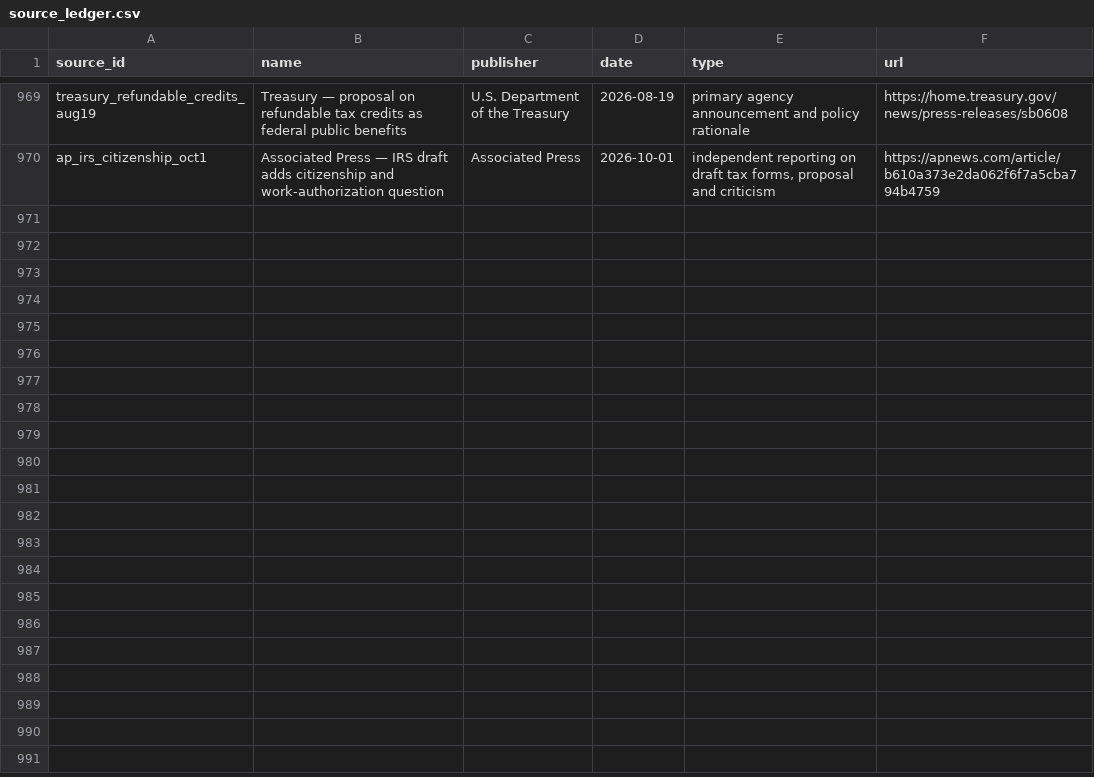
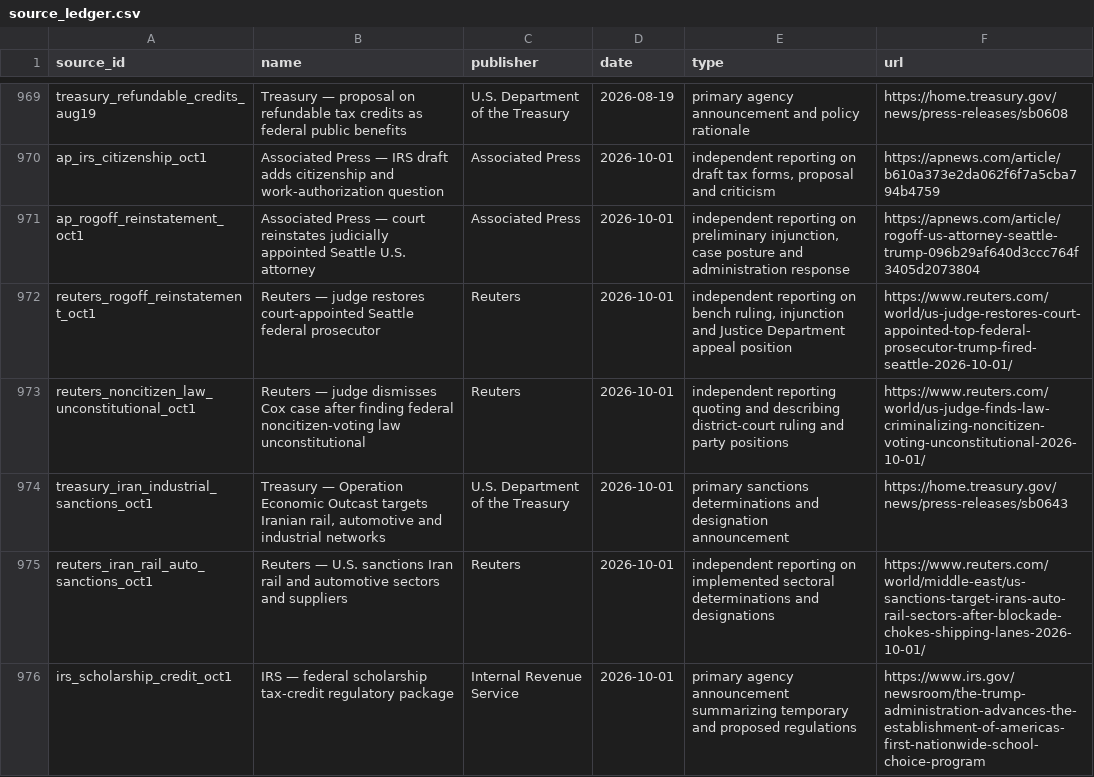
Before and after one commit to PauseBeforeHarmProtocol/the-record, a CSV file: data/source_ledger.csv, drawn as a sheet; only a part is shown, gaps mark what is left out; the diff covers the shown part only; the diff names each change by its address in the sheet, - before the commit and + after, or states it on an @@ line.

Commit message:
Publish National Record release 10.112.0

```diff
--- a/data/source_ledger.csv
+++ b/data/source_ledger.csv
+row 971: ap_rogoff_reinstatement_oct1 | Associated Press — court reinstates judicially appointed Seattle U.S. attorney | Associated Press | 2026-10-01 | independent reporting on preliminary injunction, case posture and administration response | https://apnews.com/article/rogoff-us-attorney-seattle-trump-096b29af640d3ccc764f3405d2073804
+row 972: reuters_rogoff_reinstatement_oct1 | Reuters — judge restores court-appointed Seattle federal prosecutor | Reuters | 2026-10-01 | independent reporting on bench ruling, injunction and Justice Department appeal position | https://www.reuters.com/world/us-judge-restores-court-appointed-top-federal-prosecutor-trump-fired-seattle-2026-10-01/
+row 973: reuters_noncitizen_law_unconstitutional_oct1 | Reuters — judge dismisses Cox case after finding federal noncitizen-voting law unconstitutional | Reuters | 2026-10-01 | independent reporting quoting and describing district-court ruling and party positions | https://www.reuters.com/world/us-judge-finds-law-criminalizing-noncitizen-voting-unconstitutional-2026-10-01/
+row 974: treasury_iran_industrial_sanctions_oct1 | Treasury — Operation Economic Outcast targets Iranian rail, automotive and industrial networks | U.S. Department of the Treasury | 2026-10-01 | primary sanctions determinations and designation announcement | https://home.treasury.gov/news/press-releases/sb0643
+row 975: reuters_iran_rail_auto_sanctions_oct1 | Reuters — U.S. sanctions Iran rail and automotive sectors and suppliers | Reuters | 2026-10-01 | independent reporting on implemented sectoral determinations and designations | https://www.reuters.com/world/middle-east/us-sanctions-target-irans-auto-rail-sectors-after-blockade-chokes-shipping-lanes-2026-10-01/
+row 976: irs_scholarship_credit_oct1 | IRS — federal scholarship tax-credit regulatory package | Internal Revenue Service | 2026-10-01 | primary agency announcement summarizing temporary and proposed regulations | https://www.irs.gov/newsroom/the-trump-administration-advances-the-establishment-of-americas-first-nationwide-school-choice-program
```
Also changed, not shown: 5 added rows elsewhere in this file, 43 other files.
